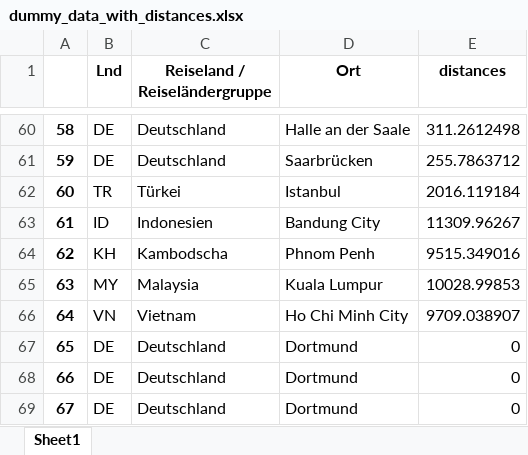
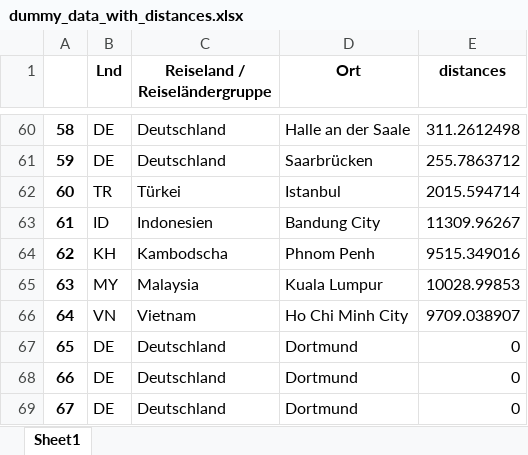
Before and after one commit to hmoldenhauer/business_travel_distance_calculation, an Excel workbook: dummy_data_with_distances.xlsx, sheet Sheet1, drawn as a sheet; only a part is shown, gaps mark what is left out; values as stored, in another font and other column widths than the file's, no borders; the diff names each change by its address in the sheet, - before the commit and + after, or states it on an @@ line.

```diff
--- a/dummy_data_with_distances.xlsx (sheet Sheet1)
+++ b/dummy_data_with_distances.xlsx (sheet Sheet1)
-E62 (distances): 2016.119184
+E62 (distances): 2015.594714
```
Also changed, not shown: 2 other files.
